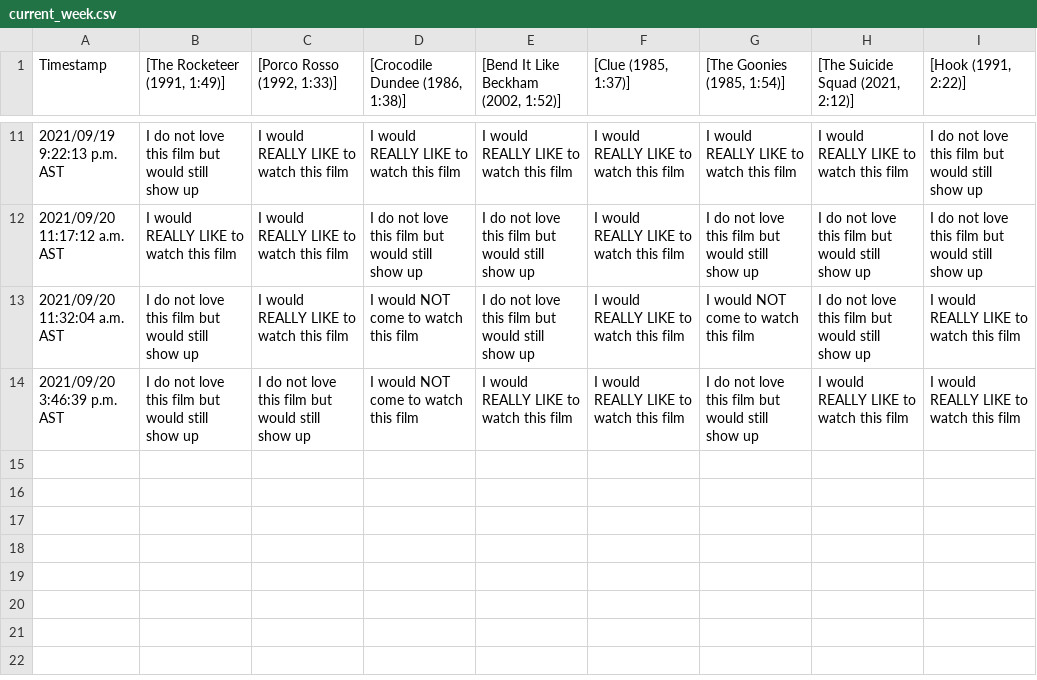
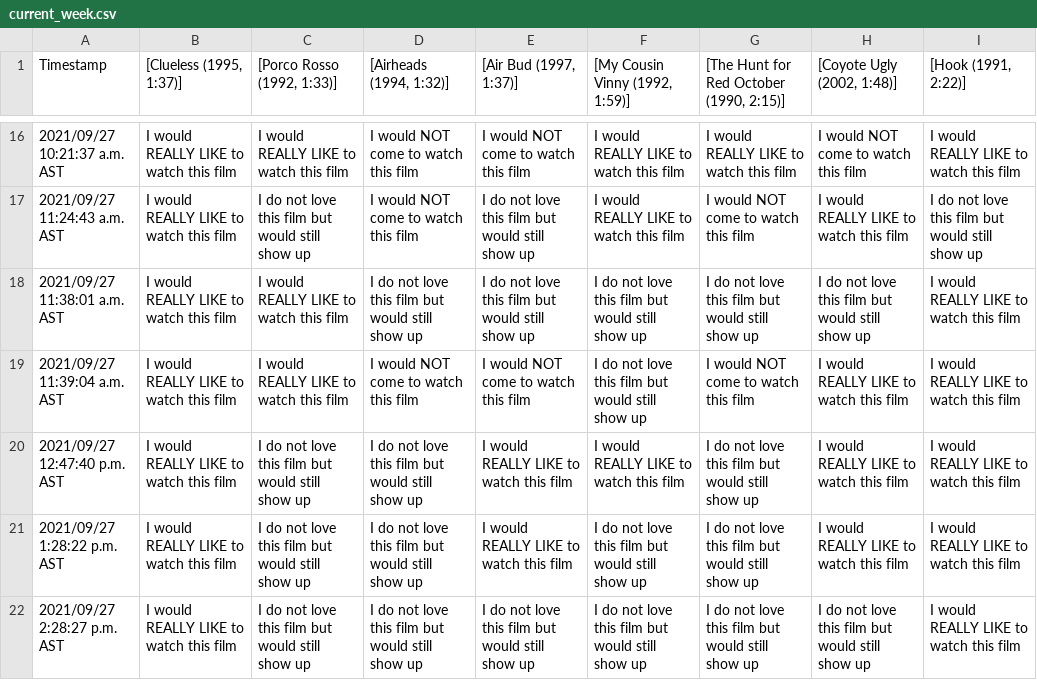
Before and after one commit to JCSzamosi/MovieNight, a CSV file: data/current_week.csv, drawn as a sheet; only a part is shown, gaps mark what is left out; the diff covers the shown part only.

```diff
--- a/data/current_week.csv
+++ b/data/current_week.csv
@@ -1 +1 @@
-"Timestamp"," [The Rocketeer (1991, 1:49)]"," [Porco Rosso (1992, 1:33)]"," [Crocodile Dundee (1986, 1:38)]"," [Bend It Like Beckham (2002, 1:52)]"," [Clue (1985, 1:37)]"," [The Goonies (1985, 1:54)]"," [The Suicide Squad (2021, 2:12)]"," [Hook (1991, 2:22)]"
+"Timestamp"," [Clueless (1995, 1:37)]"," [Porco Rosso (1992, 1:33)]"," [Airheads (1994, 1:32)]"," [Air Bud (1997, 1:37)]"," [My Cousin Vinny (1992, 1:59)]"," [The Hunt for Red October (1990, 2:15)]"," [Coyote Ugly (2002, 1:48)]"," [Hook (1991, 2:22)]"
@@ -11,4 +16,7 @@
-"2021/09/19 9:22:13 p.m. AST","I do not love this film but would still show up","I would REALLY LIKE to watch this film","I would REALLY LIKE to watch this film","I would REALLY LIKE to watch this film","I would REALLY LIKE to watch this film","I would REALLY LIKE to watch this film","I would REALLY LIKE to watch this film","I do not love this film but would still show up"
-"2021/09/20 11:17:12 a.m. AST","I would REALLY LIKE to watch this film","I would REALLY LIKE to watch this film","I do not love this film but would still show up","I do not love this film but would still show up","I would REALLY LIKE to watch this film","I do not love this film but would still show up","I do not love this film but would still show up","I do not love this film but would still show up"
-"2021/09/20 11:32:04 a.m. AST","I do not love this film but would still show up","I would REALLY LIKE to watch this film","I would NOT come to watch this film","I do not love this film but would still show up","I would REALLY LIKE to watch this film","I would NOT come to watch this film","I do not love this film but would still show up","I would REALLY LIKE to watch this film"
-"2021/09/20 3:46:39 p.m. AST","I do not love this film but would still show up","I do not love this film but would still show up","I would NOT come to watch this film","I would REALLY LIKE to watch this film","I would REALLY LIKE to watch this film","I do not love this film but would still show up","I would REALLY LIKE to watch this film","I would REALLY LIKE to watch this film"
+"2021/09/27 10:21:37 a.m. AST","I would REALLY LIKE to watch this film","I would REALLY LIKE to watch this film","I would NOT come to watch this film","I would NOT come to watch this film","I would REALLY LIKE to watch this film","I would REALLY LIKE to watch this film","I would NOT come to watch this film","I would REALLY LIKE to watch this film"
+"2021/09/27 11:24:43 a.m. AST","I would REALLY LIKE to watch this film","I do not love this film but would still show up","I would NOT come to watch this film","I do not love this film but would still show up","I would REALLY LIKE to watch this film","I would NOT come to watch this film","I would REALLY LIKE to watch this film","I do not love this film but would still show up"
+"2021/09/27 11:38:01 a.m. AST","I would REALLY LIKE to watch this film","I would REALLY LIKE to watch this film","I do not love this film but would still show up","I do not love this film but would still show up","I do not love this film but would still show up","I do not love this film but would still show up","I do not love this film but would still show up","I would REALLY LIKE to watch this film"
+"2021/09/27 11:39:04 a.m. AST","I would REALLY LIKE to watch this film","I would REALLY LIKE to watch this film","I would NOT come to watch this film","I would NOT come to watch this film","I do not love this film but would still show up","I would NOT come to watch this film","I would REALLY LIKE to watch this film","I would REALLY LIKE to watch this film"
+"2021/09/27 12:47:40 p.m. AST","I would REALLY LIKE to watch this film","I do not love this film but would still show up","I do not love this film but would still show up","I would REALLY LIKE to watch this film","I would REALLY LIKE to watch this film","I do not love this film but would still show up","I would REALLY LIKE to watch this film","I would REALLY LIKE to watch this film"
+"2021/09/27 1:28:22 p.m. AST","I would REALLY LIKE to watch this film","I do not love this film but would still show up","I do not love this film but would still show up","I would REALLY LIKE to watch this film","I do not love this film but would still show up","I do not love this film but would still show up","I would REALLY LIKE to watch this film","I would REALLY LIKE to watch this film"
+"2021/09/27 2:28:27 p.m. AST","I would REALLY LIKE to watch this film","I do not love this film but would still show up","I do not love this film but would still show up","I do not love this film but would still show up","I do not love this film but would still show up","I do not love this film but would still show up","I do not love this film but would still show up","I would REALLY LIKE to watch this film"
```
Also changed, not shown: 8 added rows, 3 removed rows and 20 edited cells elsewhere in this file, data/current_movies.csv, 4 other files.
